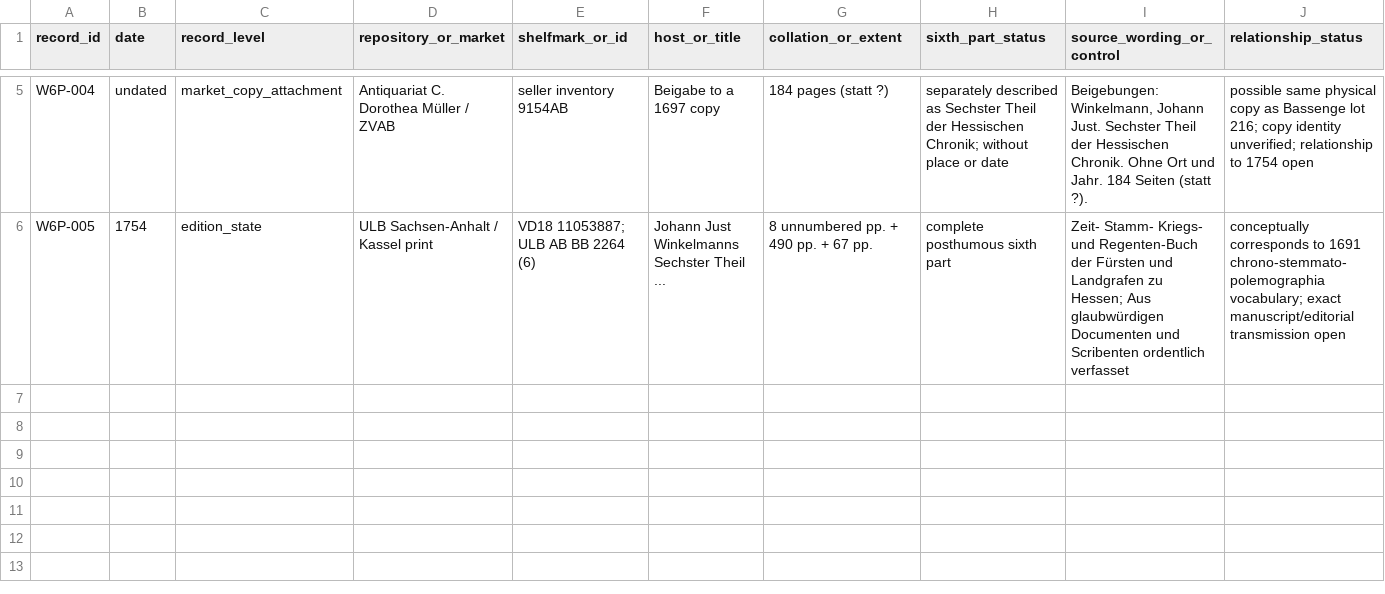
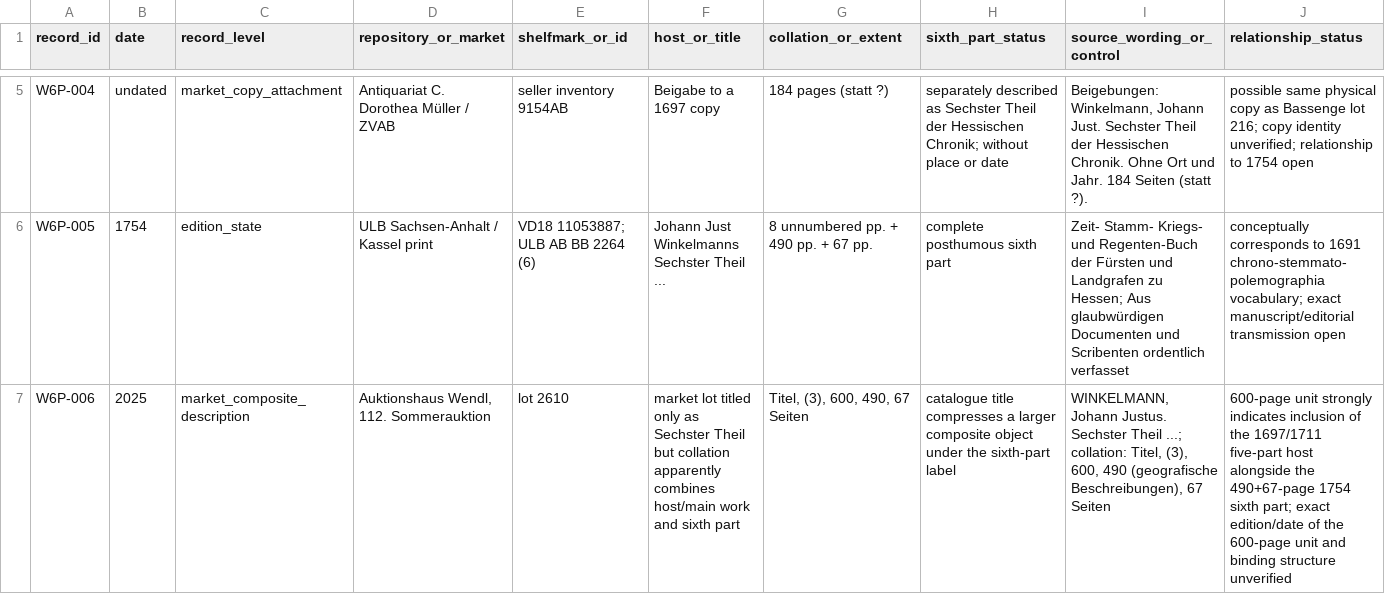
Before and after one commit to zhhos98-cell/frontispieces_18chistoriography, a CSV file: data/winkelmann_sixth_part_project_and_copy_state_control_1691_1754_2026-08-28.csv, drawn as a sheet; only a part is shown, gaps mark what is left out; rows hold the shown columns only; the diff names each change by its address in the sheet, - before the commit and + after, or states it on an @@ line.

Commit message:
Add Wendl composite-copy market control

```diff
--- a/data/winkelmann_sixth_part_project_and_copy_state_control_1691_1754_2026-08-28.csv
+++ b/data/winkelmann_sixth_part_project_and_copy_state_control_1691_1754_2026-08-28.csv
+row 7: W6P-006 | 2025 | market_composite_description | Auktionshaus Wendl, 112. Sommerauktion | lot 2610 | market lot titled only as Sechster Theil but collation apparently combines host/main work and sixth part | Titel, (3), 600, 490, 67 Seiten | catalogue title compresses a larger composite object under the sixth-part label | WINKELMANN, Johann Justus. Sechster Theil ...; collation: Titel, (3), 600, 490 (geografische Beschreibungen), 67 Seiten | 600-page unit strongly indicates inclusion of the 1697/1711 five-part host alongside the 490+67-page 1754 sixth part; exact edition/date of the 600-page unit and binding structure unverified
```
